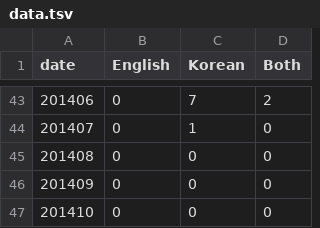
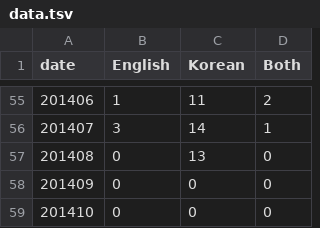
Before and after one commit to wayne8798/bilingual-fbapp, a TSV file: viz/data.tsv, drawn as a sheet; only a part is shown, gaps mark what is left out; the diff covers the shown part only.

```diff
--- a/viz/data.tsv
+++ b/viz/data.tsv
@@ -43,4 +55,4 @@ date	English	Korean	Both
-201406	0	7	2
-201407	0	1	0
-201408	0	0	0
+201406	1	11	2
+201407	3	14	1
+201408	0	13	0
 201409	0	0	0
```
Also changed, not shown: 12 added rows and 96 edited cells elsewhere in this file, viz/barData.tsv.
